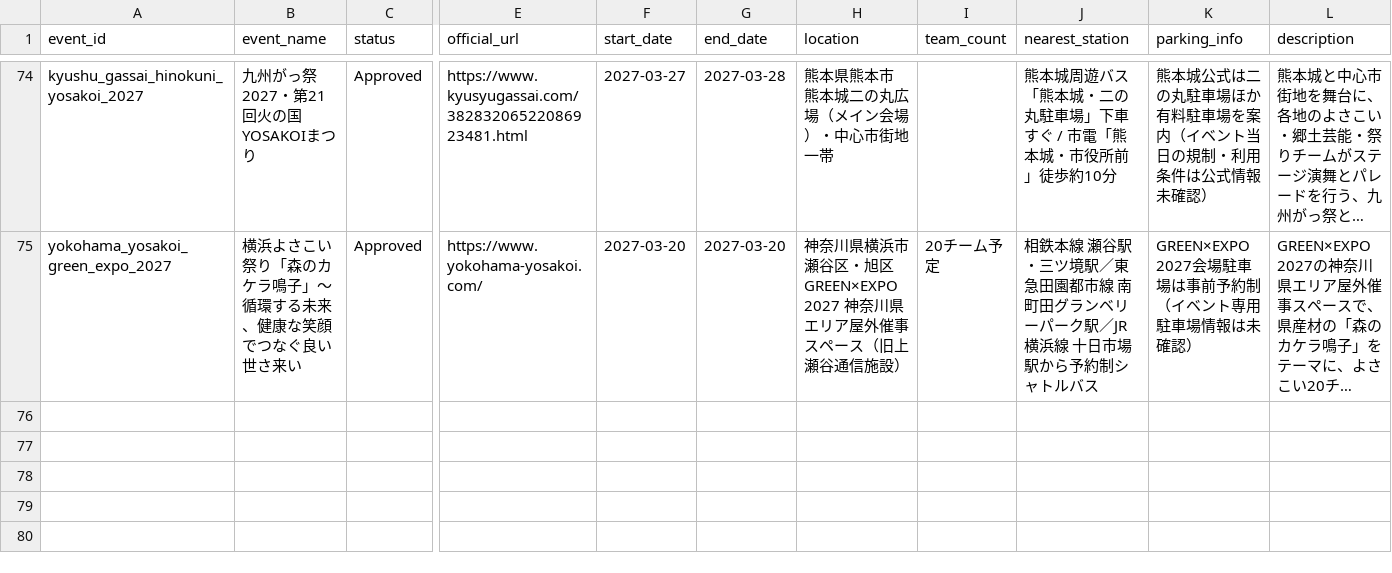
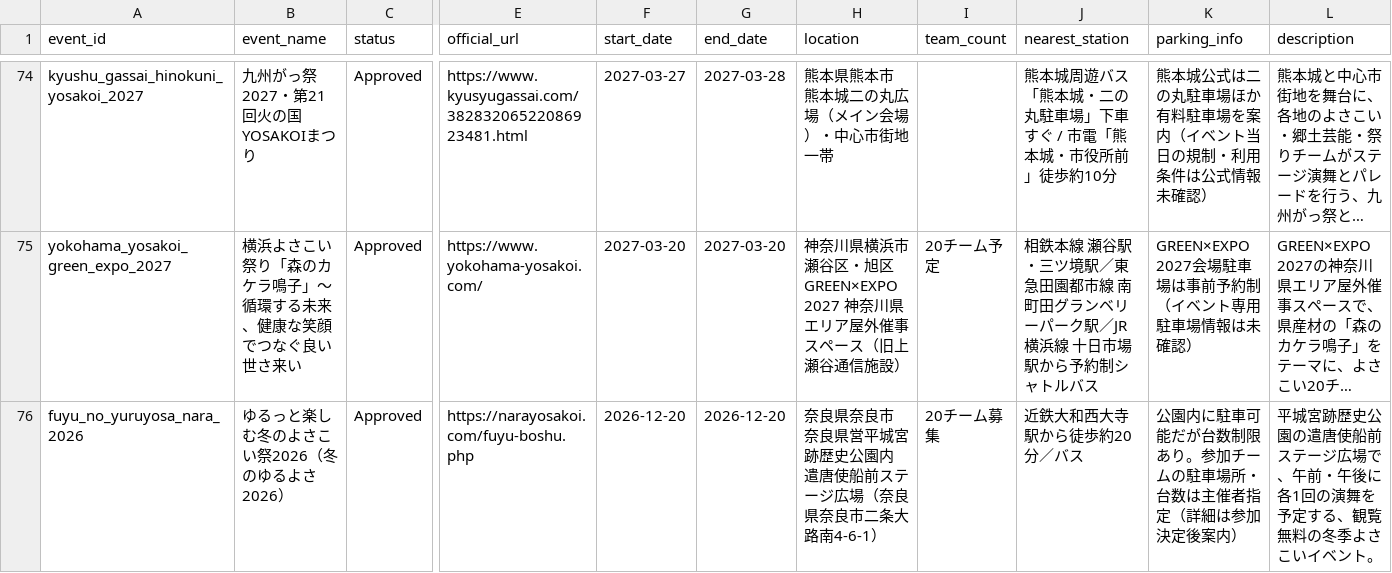
Before and after one commit to Yosakoi-Japan/yosakoiPortal, a CSV file: frontend/app/src/assets/data/yosakoi_event.csv, drawn as a sheet; only a part is shown, gaps mark what is left out; long unchanged cells end in …; rows hold the shown columns only; the diff names each change by its address in the sheet, - before the commit and + after, or states it on an @@ line.

```diff
--- a/frontend/app/src/assets/data/yosakoi_event.csv
+++ b/frontend/app/src/assets/data/yosakoi_event.csv
+row 76: fuyu_no_yuruyosa_nara_2026 | ゆるっと楽しむ冬のよさこい祭2026（冬のゆるよさ2026） | Approved | https://narayosakoi.com/fuyu-boshu.php | 2026-12-20 | 2026-12-20 | 奈良県奈良市 奈良県営平城宮跡歴史公園内 遣唐使船前ステージ広場（奈良県奈良市二条大路南4-6-1） | 20チーム募集 | 近鉄大和西大寺駅から徒歩約20分／バス | 公園内に駐車可能だが台数制限あり。参加チームの駐車場所・台数は主催者指定（詳細は参加決定後案内） | 平城宮跡歴史公園の遣唐使船前ステージ広場で、午前・午後に各1回の演舞を予定する、観覧無料の冬季よさこいイベント。
```
